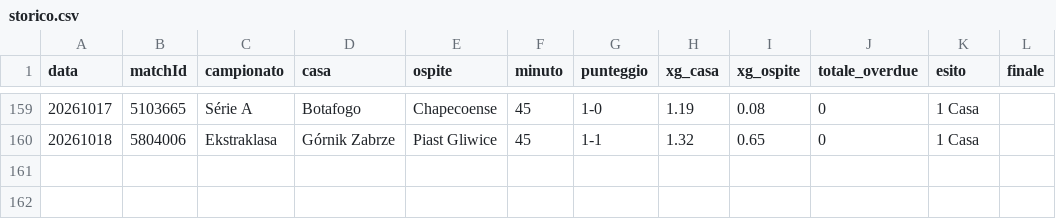
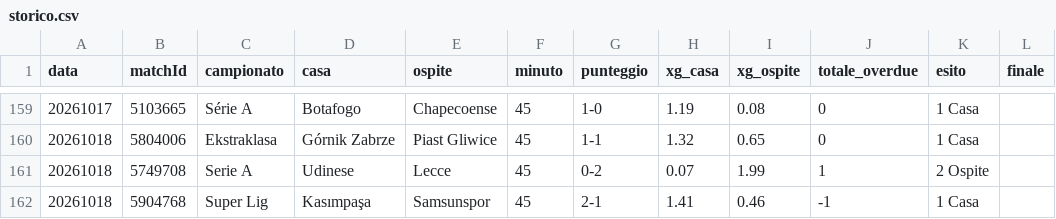
Before and after one commit to edbass1/xg-overdue-live, a CSV file: storico.csv, drawn as a sheet; only a part is shown, gaps mark what is left out.

```diff
--- a/storico.csv
+++ b/storico.csv
@@ -160 +160,3 @@ data;matchId;campionato;casa;ospite;minuto;punteggio;xg_casa;xg_ospite;totale_ov
 20261018;5804006;Ekstraklasa;Górnik Zabrze;Piast Gliwice;45;1-1;1.32;0.65;0;1 Casa;
+20261018;5749708;Serie A;Udinese;Lecce;45;0-2;0.07;1.99;1;2 Ospite;
+20261018;5904768;Super Lig;Kasımpaşa;Samsunspor;45;2-1;1.41;0.46;-1;1 Casa;
```
Also changed, not shown: 3 other files.
